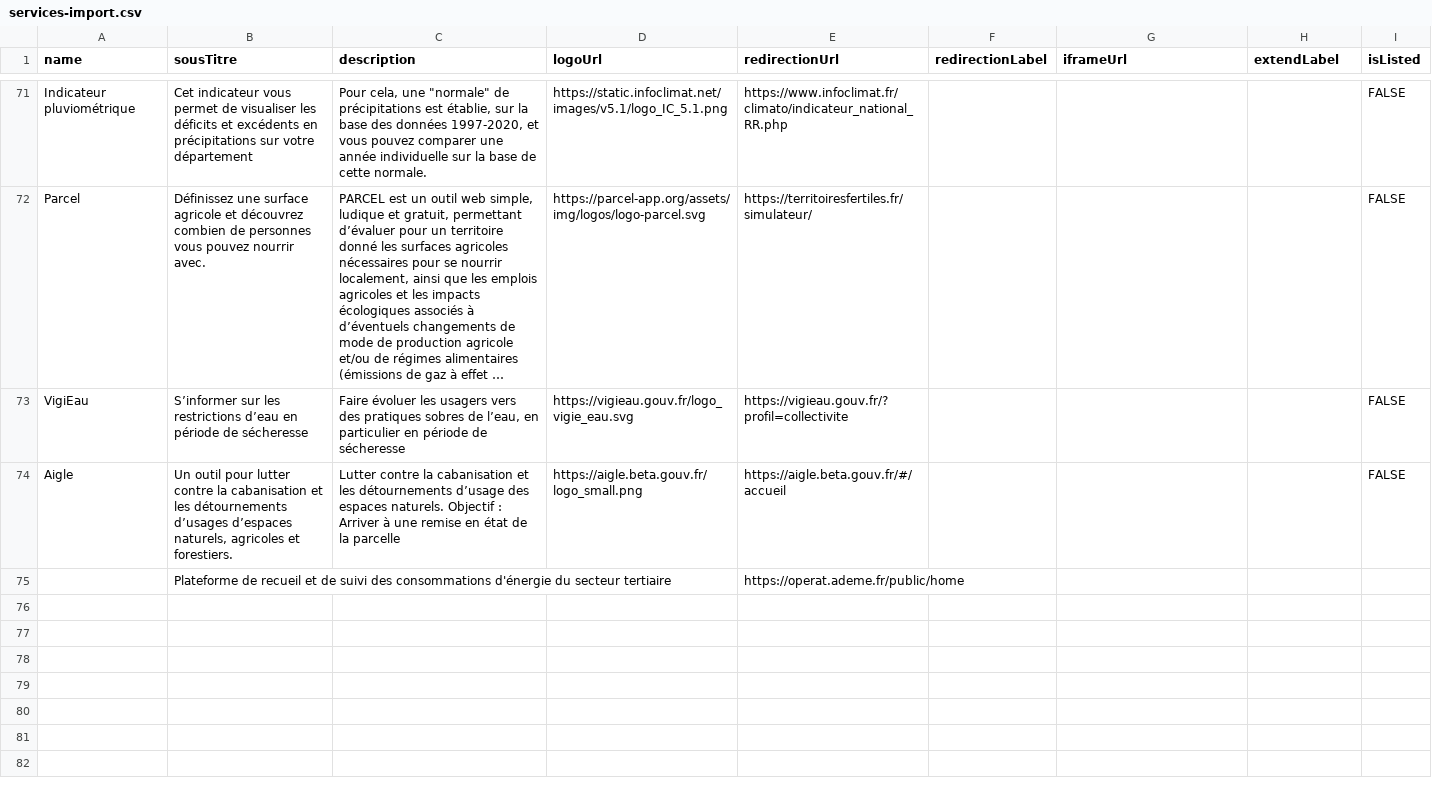
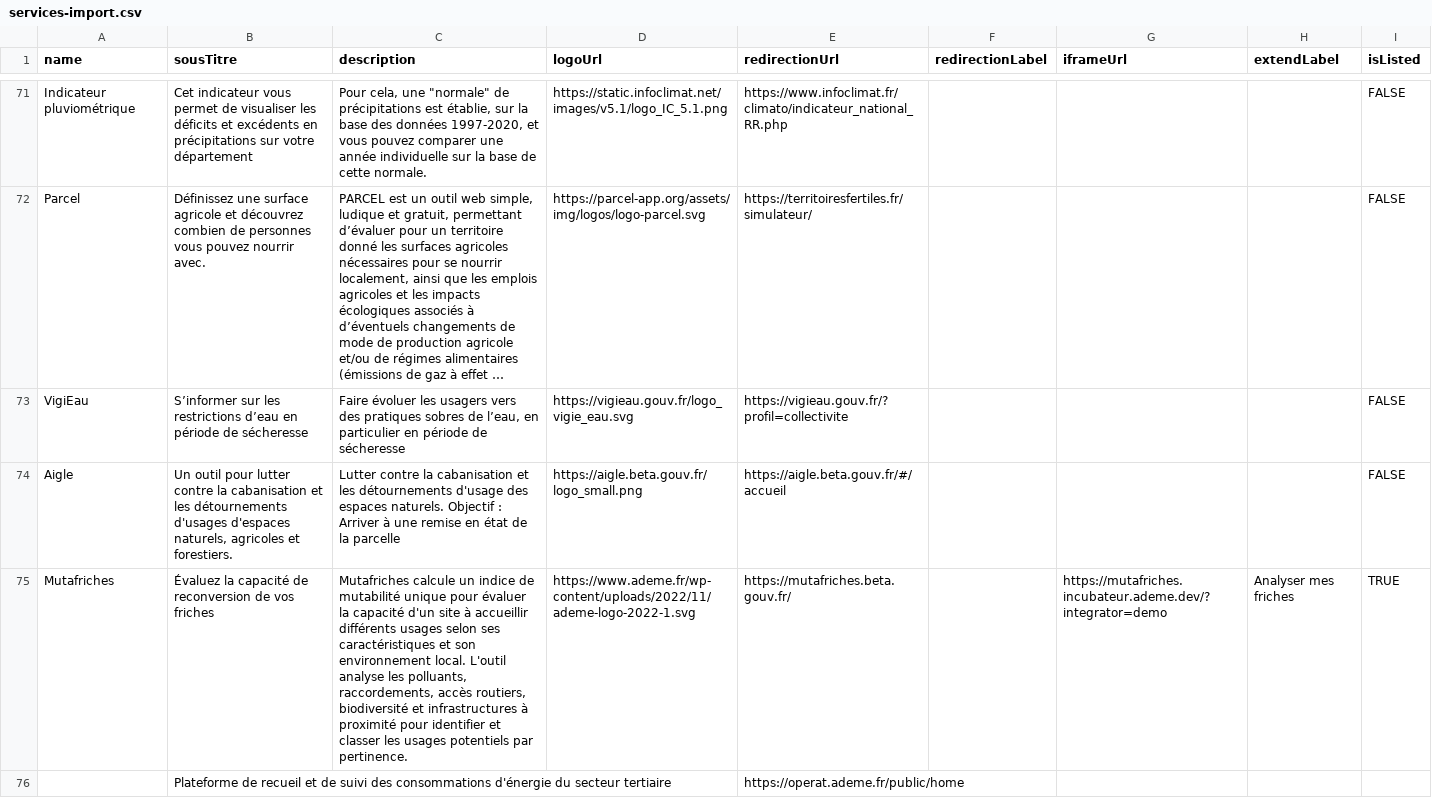
Before and after one commit to betagouv/communs-de-la-transition-ecologique-des-collectivites, a CSV file: api/scripts/import-services-and-services-context/services-import.csv, drawn as a sheet; only a part is shown, gaps mark what is left out; long unchanged cells end in …; the diff names each change by its address in the sheet, - before the commit and + after, or states it on an @@ line.

Commit message:
feat(services): add Mutafriches service to directory
Add Mutafriches, an ADEME tool for evaluating brownfield reconversion
potential. The tool calculates a mutability index based on site
characteristics and local environment.

- Service URL: https://mutafriches.beta.gouv.fr/
- Iframe: https://mutafriches.incubateur.ademe.dev/?integrator=demo
- Matching: Sobriété foncière lever, urban planning competence
- Phases: Étude, Idée

```diff
--- a/api/scripts/import-services-and-services-context/services-import.csv
+++ b/api/scripts/import-services-and-services-context/services-import.csv
-B74 (sousTitre): …les détournements d’usages d’espaces naturels, agricoles…
+B74 (sousTitre): …les détournements d'usages d'espaces naturels, agricoles…
-C74 (description): …les détournements d’usage des espaces…
+C74 (description): …les détournements d'usage des espaces…
+row 75: Mutafriches | Évaluez la capacité de reconversion de vos friches | Mutafriches calcule un indice de mutabilité unique pour évaluer la capacité d'un site à accueillir différents usages selon ses caractéristiques et son environnement local. L'outil analyse les polluants, raccordements, accès routiers, biodiversité et infrastructures à proximité pour identifier et classer les usages potentiels par pertinence. | https://www.ademe.fr/wp-content/uploads/2022/11/ademe-logo-2022-1.svg | https://mutafriches.beta.gouv.fr/ |  | https://mutafriches.incubateur.ademe.dev/?integrator=demo | Analyser mes friches | TRUE
```
Also changed, not shown: api/scripts/import-services-and-services-context/services-context-import.csv.
